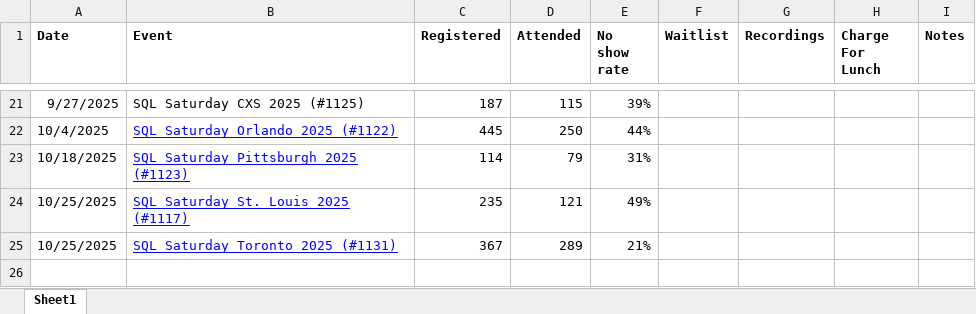
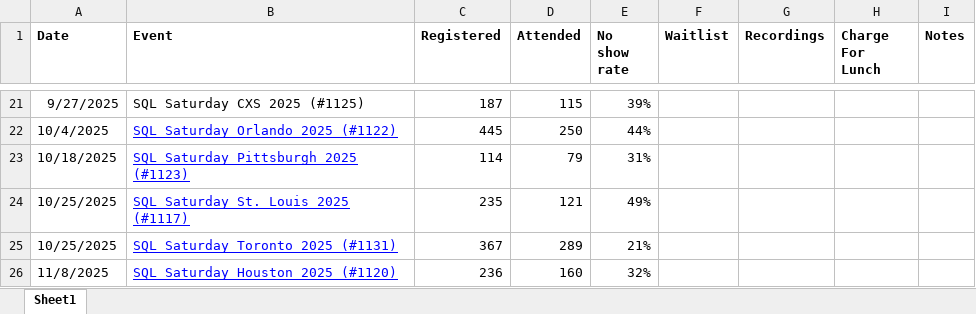
Before and after one commit to sqlsaturday/sqlsatwebsite, an Excel workbook: assets/misc/2025/2025_Attendance.xlsx, sheet Sheet1, drawn as a sheet; only a part is shown, gaps mark what is left out; values as stored, in another font and other column widths than the file's, no borders; the diff names each change by its address in the sheet, - before the commit and + after, or states it on an @@ line.

```diff
--- a/assets/misc/2025/2025_Attendance.xlsx (sheet Sheet1)
+++ b/assets/misc/2025/2025_Attendance.xlsx (sheet Sheet1)
+row 26: 11/8/2025 | SQL Saturday Houston 2025 (#1120) | 236 | 160 | 32%
```
Also changed, not shown: 2 other files.
